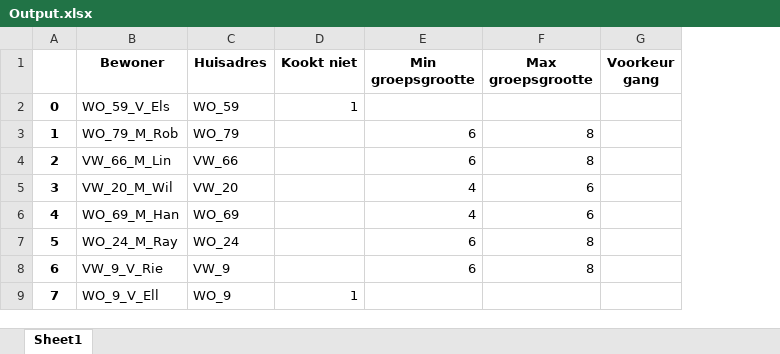
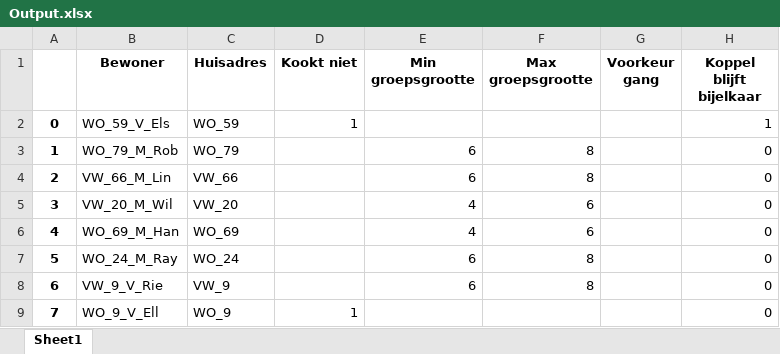
Before and after one commit to Annerosedegroot/RunningDinner, an Excel workbook: Output.xlsx, sheet Sheet1, drawn as a sheet; only a part is shown; values as stored, in another font and other column widths than the file's, no borders; the diff names each change by its address in the sheet, - before the commit and + after, or states it on an @@ line.

Commit message:
Opgeschoonde data met verzamelingen

```diff
--- a/Output.xlsx (sheet Sheet1)
+++ b/Output.xlsx (sheet Sheet1)
+column H (Koppel blijft bijelkaar), rows 2-9: 1 | 0 | 0 | 0 | 0 | 0 | 0 | 0
```
Also changed, not shown: 1 other file.
